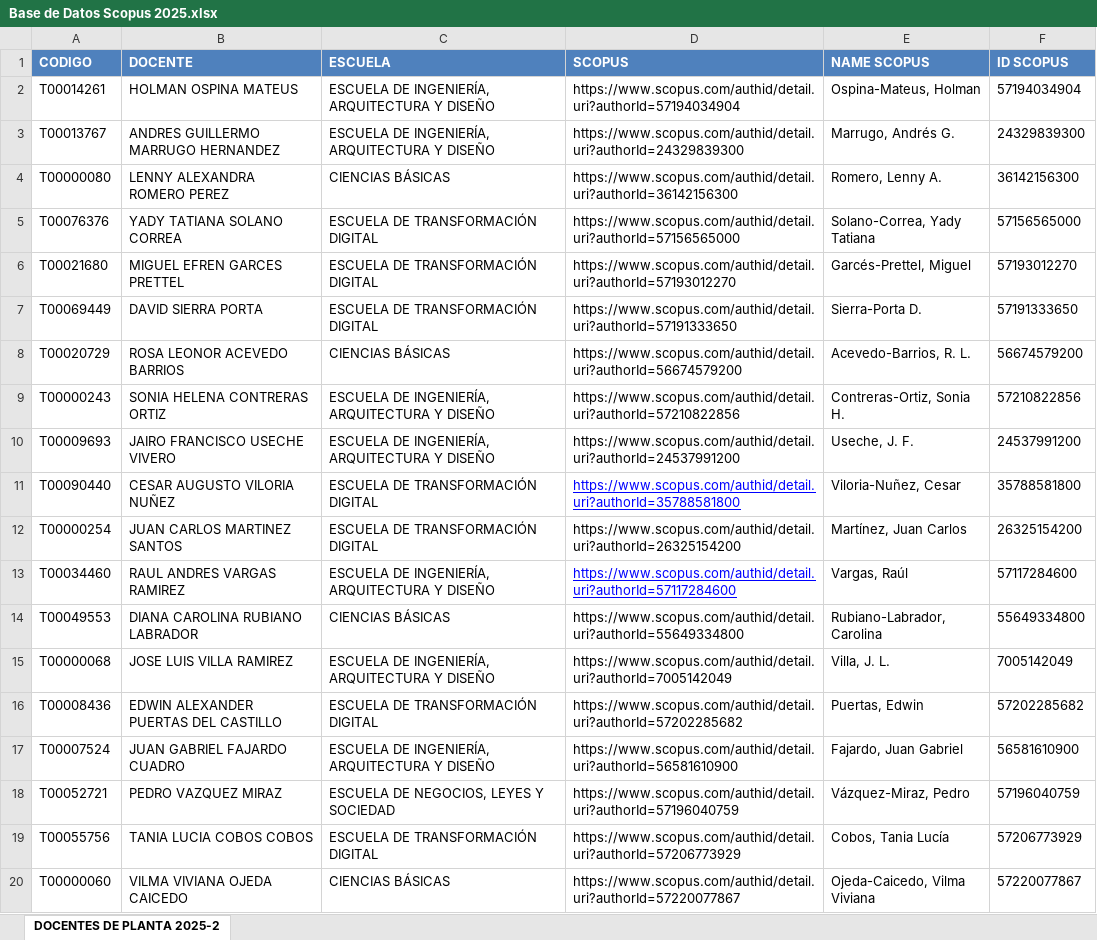
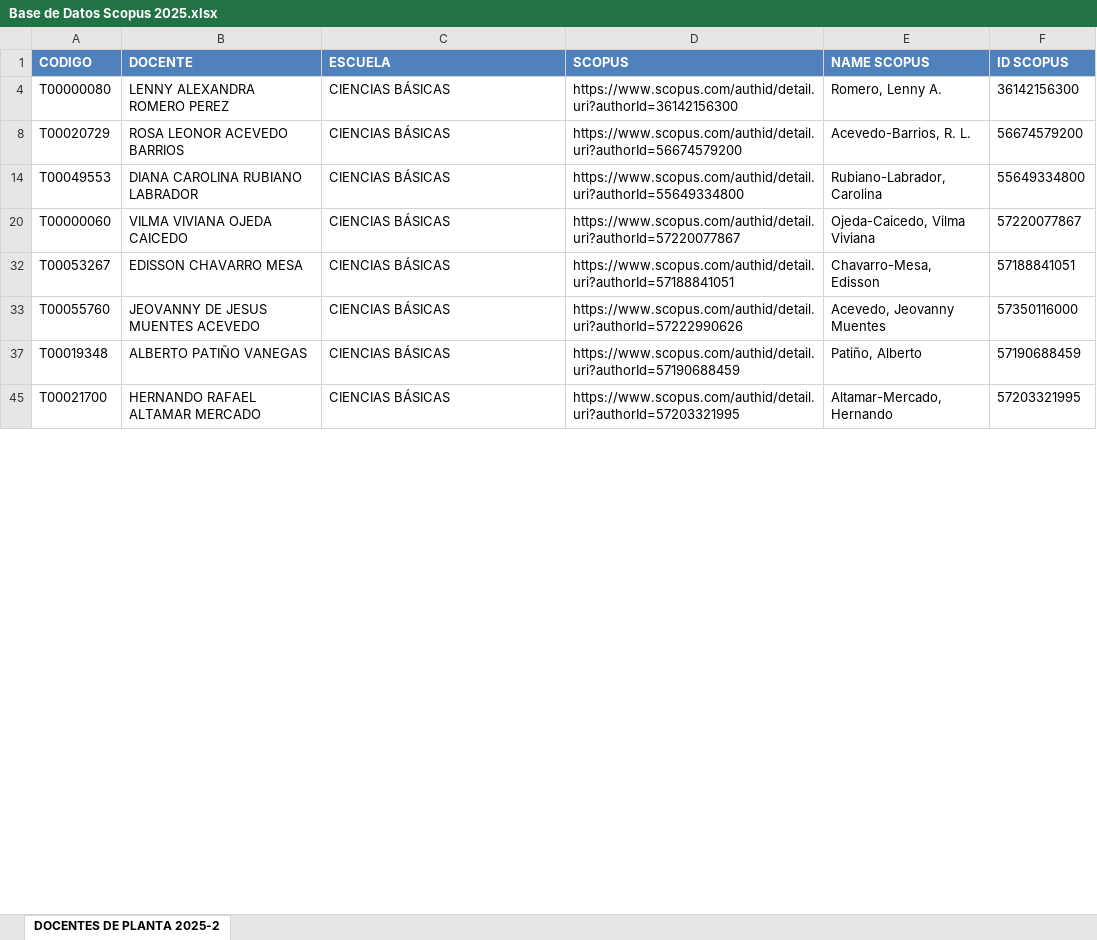
Before and after one commit to sierraporta/Scopus-Metrics-UTB, an Excel workbook: Base de Datos Scopus 2025.xlsx, sheet DOCENTES DE PLANTA 2025-2, drawn as a sheet; only a part is shown; the shorter side is filled out with more unchanged rows; values as stored, in another font and other column widths than the file's, no borders; the diff covers the shown part only; the diff names each change by its address in the sheet, - before the commit and + after, or states it on an @@ line.

Commit message:
Add files via upload

```diff
--- a/Base de Datos Scopus 2025.xlsx (sheet DOCENTES DE PLANTA 2025-2)
+++ b/Base de Datos Scopus 2025.xlsx (sheet DOCENTES DE PLANTA 2025-2)
@@ row 2 hidden: T00014261 | HOLMAN OSPINA MATEUS | ESCUELA DE INGENIERÍA, ARQUITECTURA Y DISEÑO | https://www.scopus.com/authid/detail.uri?authorId=57194034904 | Ospina-Mateus, Holman | 57194034904 @@
@@ row 3 hidden: T00013767 | ANDRES GUILLERMO MARRUGO HERNANDEZ | ESCUELA DE INGENIERÍA, ARQUITECTURA Y DISEÑO | https://www.scopus.com/authid/detail.uri?authorId=24329839300 | Marrugo, Andrés G. | 24329839300 @@
@@ row 5 hidden: T00076376 | YADY TATIANA SOLANO CORREA | ESCUELA DE TRANSFORMACIÓN DIGITAL | https://www.scopus.com/authid/detail.uri?authorId=57156565000 | Solano-Correa, Yady Tatiana | 57156565000 @@
@@ row 6 hidden: T00021680 | MIGUEL EFREN GARCES PRETTEL | ESCUELA DE TRANSFORMACIÓN DIGITAL | https://www.scopus.com/authid/detail.uri?authorId=57193012270 | Garcés-Prettel, Miguel | 57193012270 @@
@@ row 7 hidden: T00069449 | DAVID SIERRA PORTA | ESCUELA DE TRANSFORMACIÓN DIGITAL | https://www.scopus.com/authid/detail.uri?authorId=57191333650 | Sierra-Porta D. | 57191333650 @@
@@ row 9 hidden: T00000243 | SONIA HELENA CONTRERAS ORTIZ | ESCUELA DE INGENIERÍA, ARQUITECTURA Y DISEÑO | https://www.scopus.com/authid/detail.uri?authorId=57210822856 | Contreras-Ortiz, Sonia H. | 57210822856 @@
@@ row 10 hidden: T00009693 | JAIRO FRANCISCO USECHE VIVERO | ESCUELA DE INGENIERÍA, ARQUITECTURA Y DISEÑO | https://www.scopus.com/authid/detail.uri?authorId=24537991200 | Useche, J. F. | 24537991200 @@
@@ row 11 hidden: T00090440 | CESAR AUGUSTO VILORIA NUÑEZ | ESCUELA DE TRANSFORMACIÓN DIGITAL | https://www.scopus.com/authid/detail.uri?authorId=35788581800 | Viloria-Nuñez, Cesar | 35788581800 @@
@@ row 12 hidden: T00000254 | JUAN CARLOS MARTINEZ SANTOS | ESCUELA DE TRANSFORMACIÓN DIGITAL | https://www.scopus.com/authid/detail.uri?authorId=26325154200 | Martínez, Juan Carlos | 26325154200 @@
@@ row 13 hidden: T00034460 | RAUL ANDRES VARGAS RAMIREZ | ESCUELA DE INGENIERÍA, ARQUITECTURA Y DISEÑO | https://www.scopus.com/authid/detail.uri?authorId=57117284600 | Vargas, Raúl | 57117284600 @@
@@ row 15 hidden: T00000068 | JOSE LUIS VILLA RAMIREZ | ESCUELA DE INGENIERÍA, ARQUITECTURA Y DISEÑO | https://www.scopus.com/authid/detail.uri?authorId=7005142049 | Villa, J. L. | 7005142049 @@
@@ row 16 hidden: T00008436 | EDWIN ALEXANDER PUERTAS DEL CASTILLO | ESCUELA DE TRANSFORMACIÓN DIGITAL | https://www.scopus.com/authid/detail.uri?authorId=57202285682 | Puertas, Edwin | 57202285682 @@
@@ row 17 hidden: T00007524 | JUAN GABRIEL FAJARDO CUADRO | ESCUELA DE INGENIERÍA, ARQUITECTURA Y DISEÑO | https://www.scopus.com/authid/detail.uri?authorId=56581610900 | Fajardo, Juan Gabriel | 56581610900 @@
@@ row 18 hidden: T00052721 | PEDRO VAZQUEZ MIRAZ | ESCUELA DE NEGOCIOS, LEYES Y SOCIEDAD | https://www.scopus.com/authid/detail.uri?authorId=57196040759 | Vázquez-Miraz, Pedro | 57196040759 @@
@@ row 19 hidden: T00055756 | TANIA LUCIA COBOS COBOS | ESCUELA DE TRANSFORMACIÓN DIGITAL | https://www.scopus.com/authid/detail.uri?authorId=57206773929 | Cobos, Tania Lucía | 57206773929 @@
```
Also changed, not shown: 104 hidden or unhidden rows, 2 edited cells and cell formats elsewhere in this sheet.
